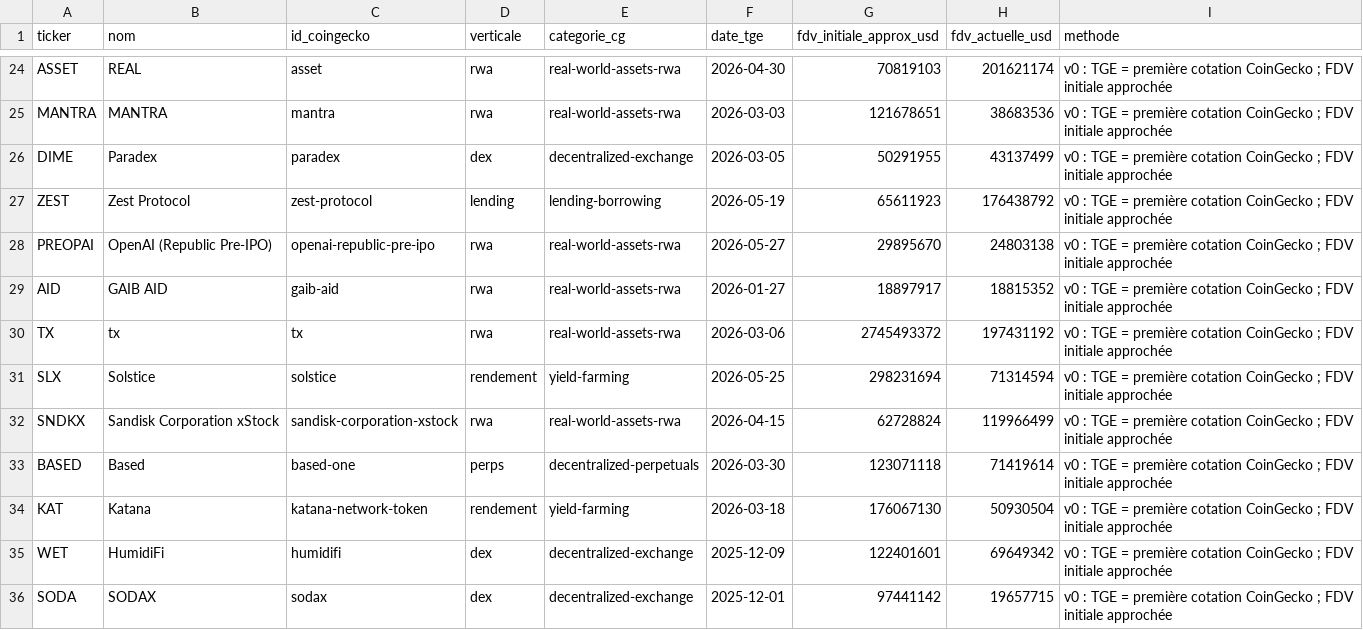
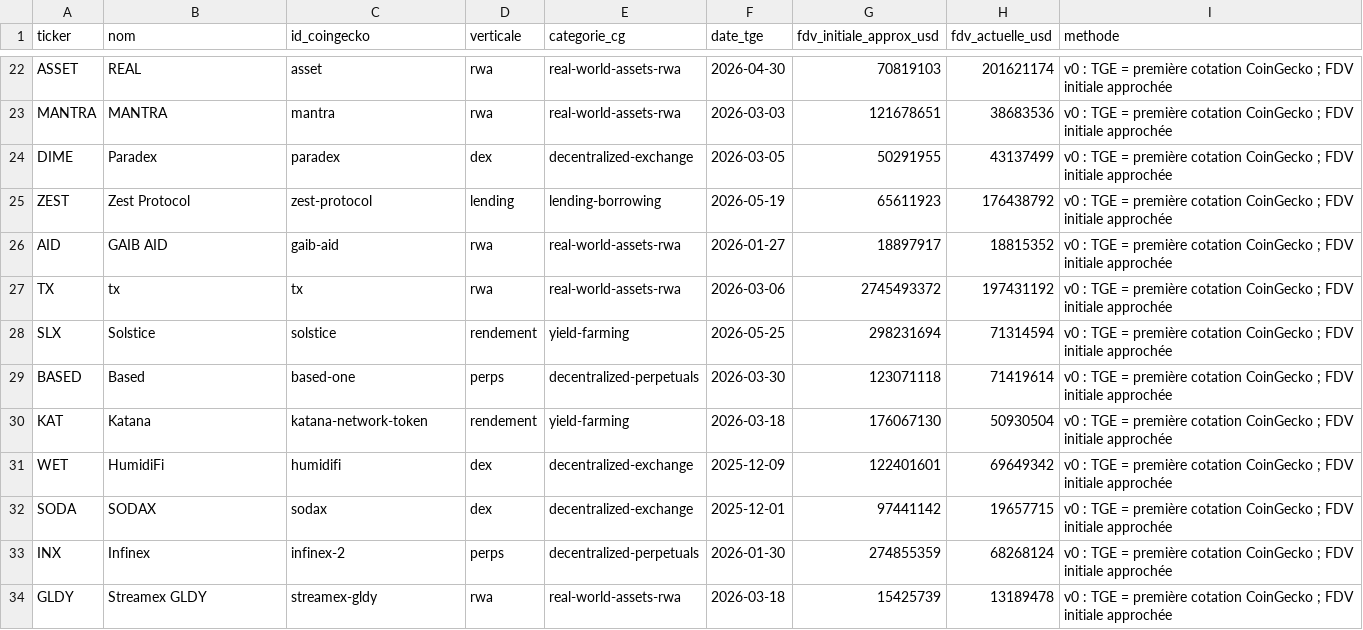
Before and after one commit to Kolkane/CryptoStonk, a CSV file: backtest/echantillon.csv, drawn as a sheet; only a part is shown, gaps mark what is left out; the shorter side is filled out with more unchanged rows; the diff covers the shown part only.

```diff
--- a/backtest/echantillon.csv
+++ b/backtest/echantillon.csv
@@ -27,3 +25,2 @@ DIME;Paradex;paradex;dex;decentralized-exchange;2026-03-05;50291955;43137499;"v0
 ZEST;Zest Protocol;zest-protocol;lending;lending-borrowing;2026-05-19;65611923;176438792;"v0 : TGE = première cotation CoinGecko ; FDV initiale approchée"
-PREOPAI;OpenAI (Republic Pre-IPO);openai-republic-pre-ipo;rwa;real-world-assets-rwa;2026-05-27;29895670;24803138;"v0 : TGE = première cotation CoinGecko ; FDV initiale approchée"
 AID;GAIB AID;gaib-aid;rwa;real-world-assets-rwa;2026-01-27;18897917;18815352;"v0 : TGE = première cotation CoinGecko ; FDV initiale approchée"
@@ -31,3 +28,2 @@ TX;tx;tx;rwa;real-world-assets-rwa;2026-03-06;2745493372;197431192;"v0 : TGE = p
 SLX;Solstice;solstice;rendement;yield-farming;2026-05-25;298231694;71314594;"v0 : TGE = première cotation CoinGecko ; FDV initiale approchée"
-SNDKX;Sandisk Corporation xStock;sandisk-corporation-xstock;rwa;real-world-assets-rwa;2026-04-15;62728824;119966499;"v0 : TGE = première cotation CoinGecko ; FDV initiale approchée"
 BASED;Based;based-one;perps;decentralized-perpetuals;2026-03-30;123071118;71419614;"v0 : TGE = première cotation CoinGecko ; FDV initiale approchée"
```
Also changed, not shown: 5 removed rows elsewhere in this file, backtest/performances.csv, 23 other files.
